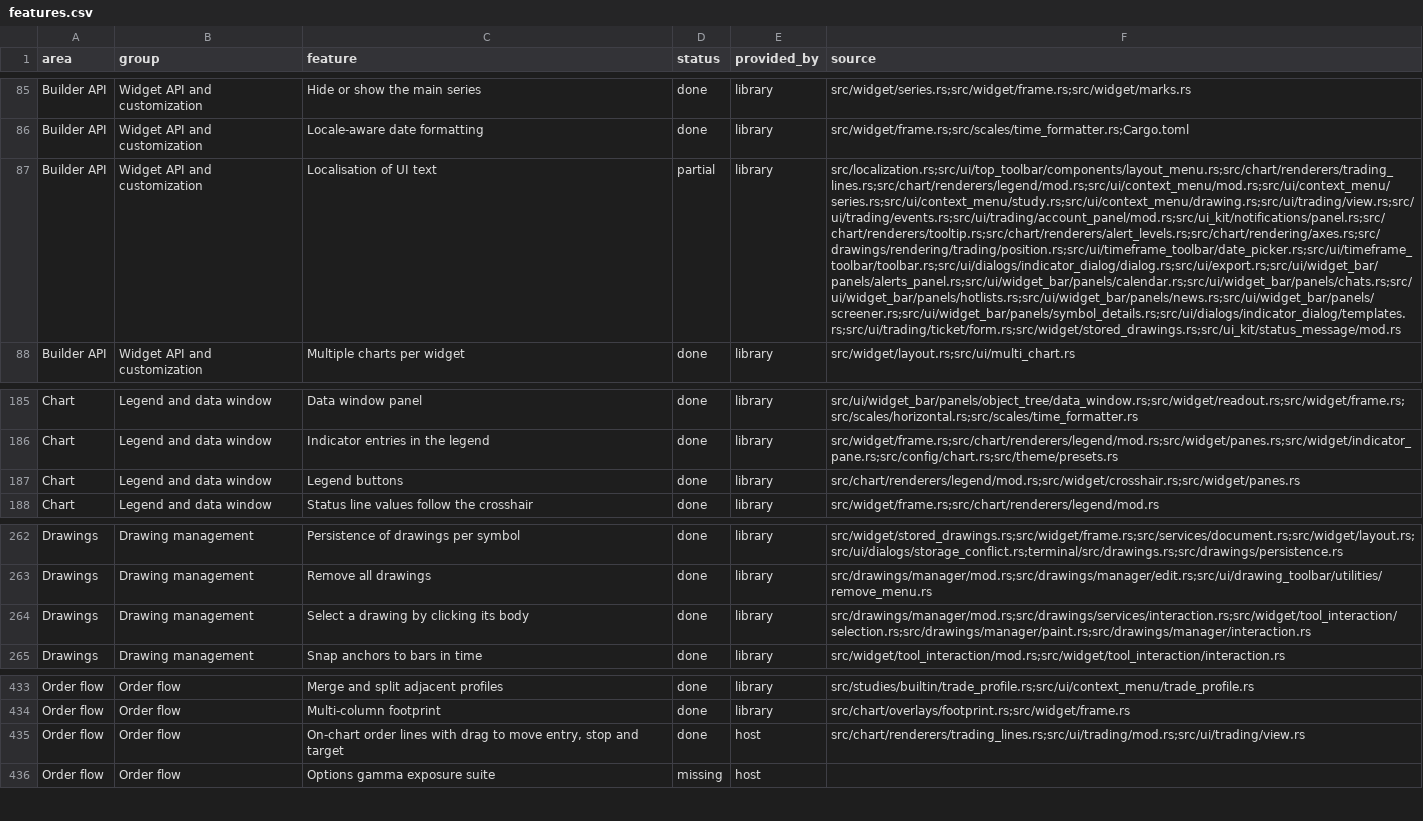
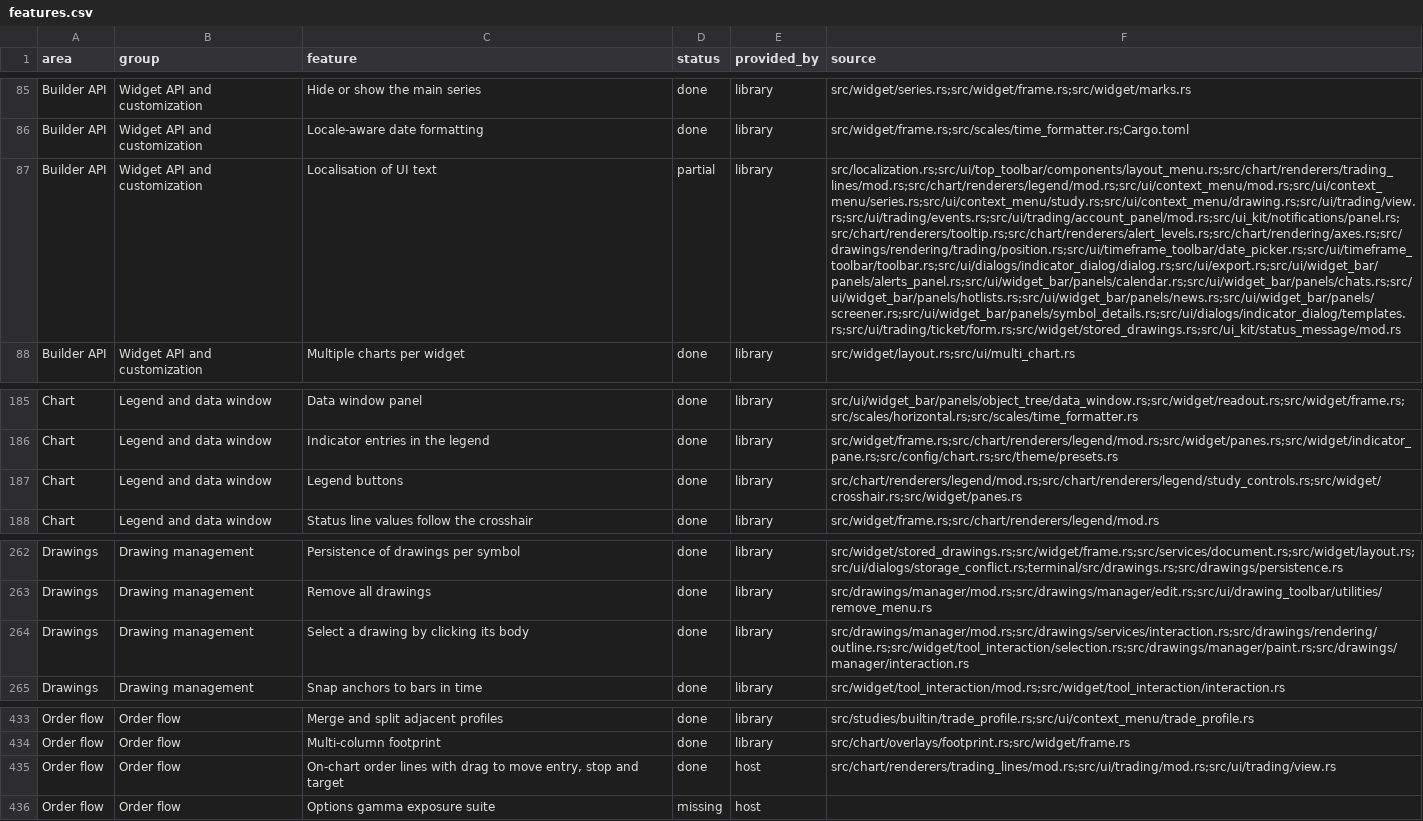
Before and after one commit to userFRM/egui-charts, a CSV file: docs/progress/features.csv, drawn as a sheet; only a part is shown, gaps mark what is left out; the diff covers the shown part only; the diff names each change by its address in the sheet, - before the commit and + after, or states it on an @@ line.

Commit message:
refactor(chart): split the legend, labels and trading line renderers and the drawing outline (#1736)
**refactor(chart): declare the legend module beside the other renderers**

Keep the legend alongside the renderer modules so its dependencies on labels are explicit while preserving renderer exports.

**refactor(chart): split the legend quote box into legend/quotes.rs**

Keep quote painting and its interaction test together so the legend module can focus on row layout.

**refactor(chart): split legend study controls into legend/study_controls.rs**

Keep study row interaction and its test together while preserving the legend control export and feature gates.

**refactor(chart): move the legend layout test next to the legend**

Place the plot bounds and hover layout test with the legend renderer it exercises.

**refactor(chart): move trading lines into their own directory**

Create a module directory for the order and position renderers and keep feature source paths current.

**refactor(chart): split the position line renderer into trading_lines/position.rs**

Keep position label painting in a child module that can share the existing private trading line helpers.

**refactor(drawings): split drawing hit outlines into rendering/outline.rs**

Separate hit outline geometry from paint dispatch while keeping the existing outline path available to sibling renderers.

**docs(progress): locate the extracted chart renderers**

The feature sources still pointed only to the parent modules after quote controls, study buttons, position painting and drawing hit outlines moved. Include their implementation files so the progress page leads readers to the code that supplies each feature.

```diff
--- a/docs/progress/features.csv
+++ b/docs/progress/features.csv
-F87 (source): src/localization.rs;src/ui/top_toolbar/components/layout_menu.rs;src/chart/renderers/trading_lines.rs;src/chart/renderers/legend/mod.rs;src/ui/context_menu/mod.rs;src/ui/context_menu/series.rs;src/ui/context_menu/study.rs;src/ui/context_menu/drawing.rs;src/ui/trading/view.rs;src/ui/trading/events.rs;src/ui/trading/account_panel/mod.rs;src/ui_kit/notifications/panel.rs;src/chart/renderers/tooltip.rs;src/chart/renderers/alert_levels.rs;src/chart/rendering/axes.rs;src/drawings/rendering/trading/position.rs;src/ui/timeframe_toolbar/date_picker.rs;src/ui/timeframe_toolbar/toolbar.rs;src/ui/dialogs/indicator_dialog/dialog.rs;src/ui/export.rs;src/ui/widget_bar/panels/alerts_panel.rs;src/ui/widget_bar/panels/calendar.rs;src/ui/widget_bar/panels/chats.rs;src/ui/widget_bar/panels/hotlists.rs;src/ui/widget_bar/panels/news.rs;src/ui/widget_bar/panels/screener.rs;src/ui/widget_bar/panels/symbol_details.rs;src/ui/dialogs/indicator_dialog/templates.rs;src/ui/trading/ticket/form.rs;src/widget/stored_drawings.rs;src/ui_kit/status_message/mod.rs
+F87 (source): src/localization.rs;src/ui/top_toolbar/components/layout_menu.rs;src/chart/renderers/trading_lines/mod.rs;src/chart/renderers/legend/mod.rs;src/ui/context_menu/mod.rs;src/ui/context_menu/series.rs;src/ui/context_menu/study.rs;src/ui/context_menu/drawing.rs;src/ui/trading/view.rs;src/ui/trading/events.rs;src/ui/trading/account_panel/mod.rs;src/ui_kit/notifications/panel.rs;src/chart/renderers/tooltip.rs;src/chart/renderers/alert_levels.rs;src/chart/rendering/axes.rs;src/drawings/rendering/trading/position.rs;src/ui/timeframe_toolbar/date_picker.rs;src/ui/timeframe_toolbar/toolbar.rs;src/ui/dialogs/indicator_dialog/dialog.rs;src/ui/export.rs;src/ui/widget_bar/panels/alerts_panel.rs;src/ui/widget_bar/panels/calendar.rs;src/ui/widget_bar/panels/chats.rs;src/ui/widget_bar/panels/hotlists.rs;src/ui/widget_bar/panels/news.rs;src/ui/widget_bar/panels/screener.rs;src/ui/widget_bar/panels/symbol_details.rs;src/ui/dialogs/indicator_dialog/templates.rs;src/ui/trading/ticket/form.rs;src/widget/stored_drawings.rs;src/ui_kit/status_message/mod.rs
-F187 (source): src/chart/renderers/legend/mod.rs;src/widget/crosshair.rs;src/widget/panes.rs
+F187 (source): src/chart/renderers/legend/mod.rs;src/chart/renderers/legend/study_controls.rs;src/widget/crosshair.rs;src/widget/panes.rs
-F264 (source): src/drawings/manager/mod.rs;src/drawings/services/interaction.rs;src/widget/tool_interaction/selection.rs;src/drawings/manager/paint.rs;src/drawings/manager/interaction.rs
+F264 (source): src/drawings/manager/mod.rs;src/drawings/services/interaction.rs;src/drawings/rendering/outline.rs;src/widget/tool_interaction/selection.rs;src/drawings/manager/paint.rs;src/drawings/manager/interaction.rs
-F435 (source): src/chart/renderers/trading_lines.rs;src/ui/trading/mod.rs;src/ui/trading/view.rs
+F435 (source): src/chart/renderers/trading_lines/mod.rs;src/ui/trading/mod.rs;src/ui/trading/view.rs
```
Also changed, not shown: 9 edited cells elsewhere in this file, 9 other files.
